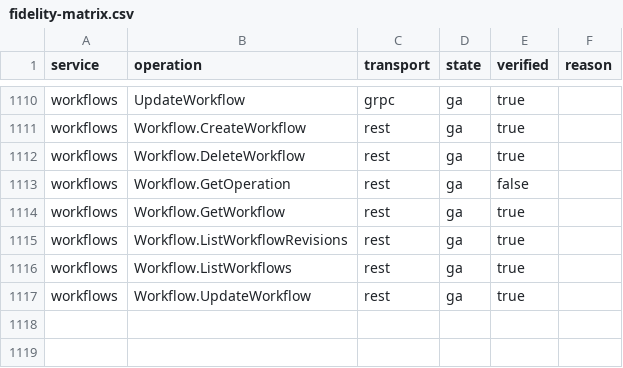
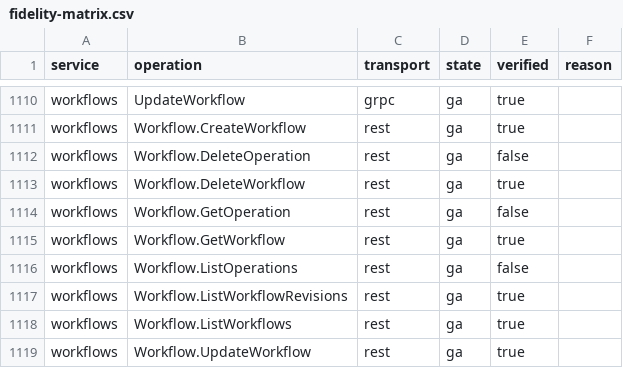
Before and after one commit to aamerik/jaiscloud, a CSV file: docs/fidelity/fidelity-matrix.csv, drawn as a sheet; only a part is shown, gaps mark what is left out.

Commit message:
fix(gcp/workflows): serve the REST operations list/delete surface (TD26)
The Cloud Workflows v1 Discovery declares
projects.locations.operations.{list,get,delete}, but only get was modelled
over REST: deriveAction's `operations` arm derived list/get and the REST
provider registered no ListOperations handler (GET .../operations reached the
registry's UnknownAction, HTTP 400 -- the surface `gcloud workflows operations
list` and a long-running Operations client use), while an item DELETE was 501.

- store: ListOperations (ID-ordered, location-scoped) + DeleteOperation for the
  memory and Postgres backends.
- core: ListOperations (cursor page over the shared paging helper, each entry
  settled against the timing mode; a non-empty `filter` fails loud) and
  DeleteOperation (NotFound when absent).
- codec: derive DeleteOperation for a location-operation item DELETE; a
  collection-level DELETE stays fail-loud (no such method is declared).
- REST: register Workflow.ListOperations / Workflow.DeleteOperation.
  `returnPartialSuccess` is rejected UNIMPLEMENTED (501), as the Discovery
  documents.
- gRPC: implement the shared google.longrunning.Operations ListRegistry
  (ListOperations) and Registry (DeleteOperation) seams for workflows, so the
  long-running Operations client sees the same surface as REST; CancelOperation
  declines (the Discovery declares no cancel).

The list does not federate across the other owners of the shared
projects/{p}/locations/{l}/operations namespace: real GCP serves
google.longrunning.Operations per service endpoint, which the emulator
reproduces with the Host-token discriminator (REST) and by excluding
endpoint-registered services from the untokened gRPC List fallback.

Tests: store list/delete round-trip (memory + Postgres), core paging/settle/
filter/delete, REST + gRPC provider tables, the codec derivation grid, the
official Go SDK operations list+delete flow (tests/integration/gcp/sdk-workflows),
and the coverage gate's exemptions for the LRO-only operations. The two new
REST cells are committed in docs/fidelity (ga, unverified -- server-assigned
operation names, like Workflow.GetOperation).

```diff
--- a/docs/fidelity/fidelity-matrix.csv
+++ b/docs/fidelity/fidelity-matrix.csv
@@ -1111,2 +1111,3 @@ workflows,UpdateWorkflow,grpc,ga,true,
 workflows,Workflow.CreateWorkflow,rest,ga,true,
+workflows,Workflow.DeleteOperation,rest,ga,false,
 workflows,Workflow.DeleteWorkflow,rest,ga,true,
@@ -1114,2 +1115,3 @@ workflows,Workflow.GetOperation,rest,ga,false,
 workflows,Workflow.GetWorkflow,rest,ga,true,
+workflows,Workflow.ListOperations,rest,ga,false,
 workflows,Workflow.ListWorkflowRevisions,rest,ga,true,
```
Also changed, not shown: 18 other files.
